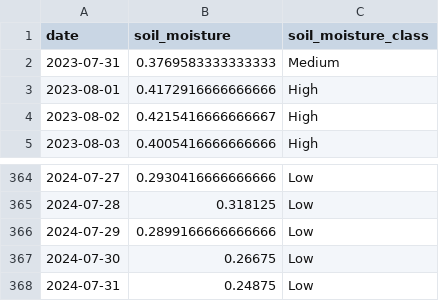
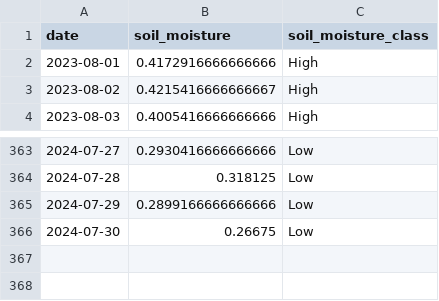
Before and after one commit to PaulGraefe/Bayesian-Network-Flood, a CSV file: data/open-meteo-data/soil_moisture_classified.csv, drawn as a sheet; only a part is shown, gaps mark what is left out.

```diff
--- a/data/open-meteo-data/soil_moisture_classified.csv
+++ b/data/open-meteo-data/soil_moisture_classified.csv
@@ -1,3 +1,2 @@
 date,soil_moisture,soil_moisture_class
-2023-07-31,0.3769583333333333,Medium
 2023-08-01,0.4172916666666666,High
@@ -367,2 +366 @@ date,soil_moisture,soil_moisture_class
 2024-07-30,0.26675,Low
-2024-07-31,0.24875,Low
```
Also changed, not shown: data/open-meteo-data/river_discharge_classified.csv, data/open-meteo-data/temperature_classified.csv, 7 other files.
